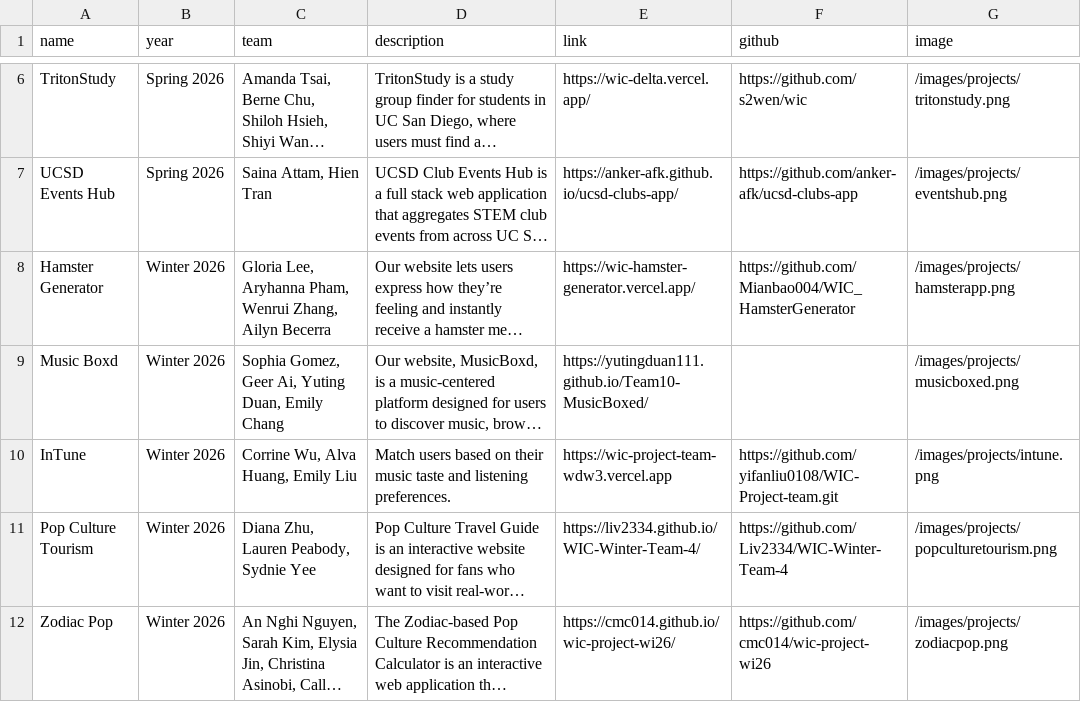
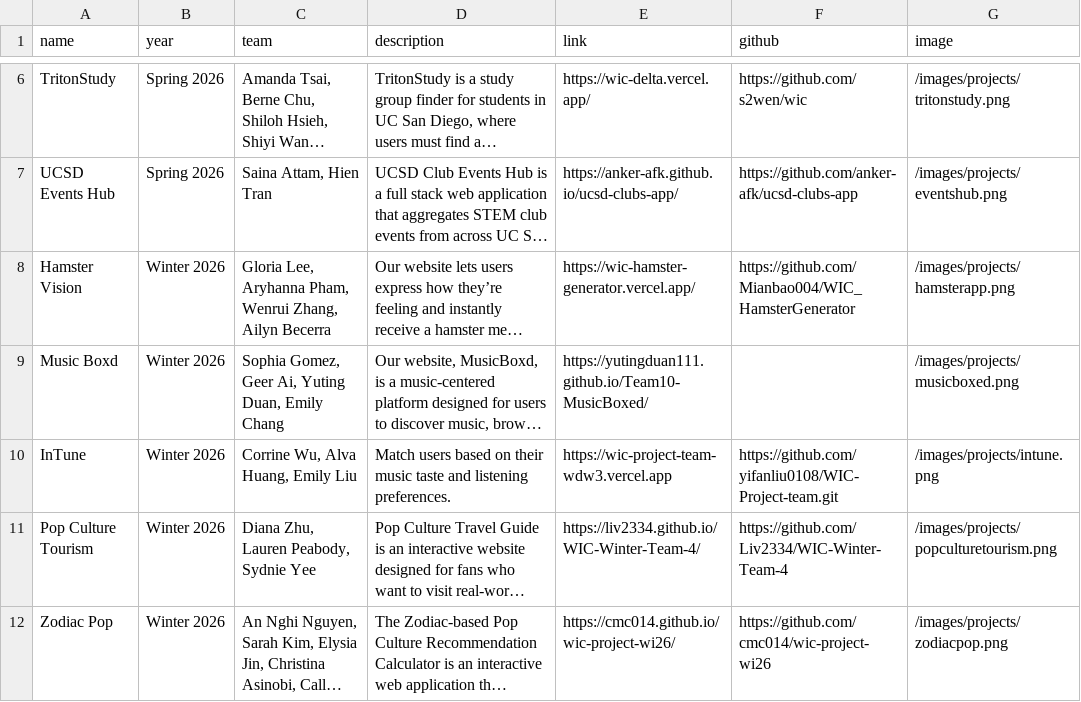
Before and after one commit to wicatucsd/wicatucsd.github.io, a CSV file: public/data/projects.csv, drawn as a sheet; only a part is shown, gaps mark what is left out; long unchanged cells end in …; the diff names each change by its address in the sheet, - before the commit and + after, or states it on an @@ line.

```diff
--- a/public/data/projects.csv
+++ b/public/data/projects.csv
-A8 (name): Hamster Generator
+A8 (name): Hamster Vision
```
Also changed, not shown: 2 other files.
